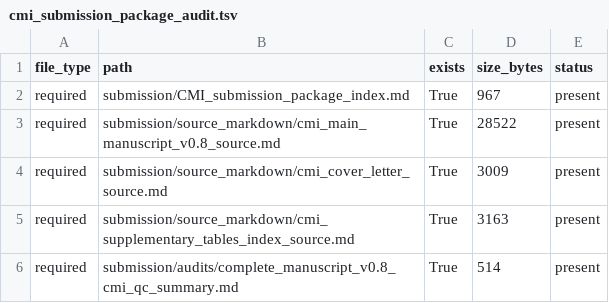
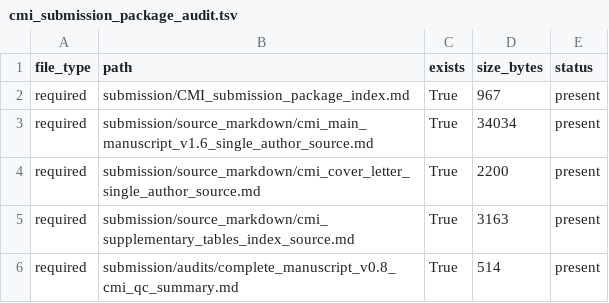
Before and after one commit to rmaghembe1/host-response-module-transportability, a TSV file: results/audits/cmi_submission_package_audit.tsv, drawn as a sheet; only a part is shown.

Commit message:
Update submission source markdown to single-author files

```diff
--- a/results/audits/cmi_submission_package_audit.tsv
+++ b/results/audits/cmi_submission_package_audit.tsv
@@ -2,4 +2,4 @@ file_type	path	exists	size_bytes	status
 required	submission/CMI_submission_package_index.md	True	967	present
-required	submission/source_markdown/cmi_main_manuscript_v0.8_source.md	True	28522	present
-required	submission/source_markdown/cmi_cover_letter_source.md	True	3009	present
+required	submission/source_markdown/cmi_main_manuscript_v1.6_single_author_source.md	True	34034	present
+required	submission/source_markdown/cmi_cover_letter_single_author_source.md	True	2200	present
 required	submission/source_markdown/cmi_supplementary_tables_index_source.md	True	3163	present
```
Also changed, not shown: 3 other files.
